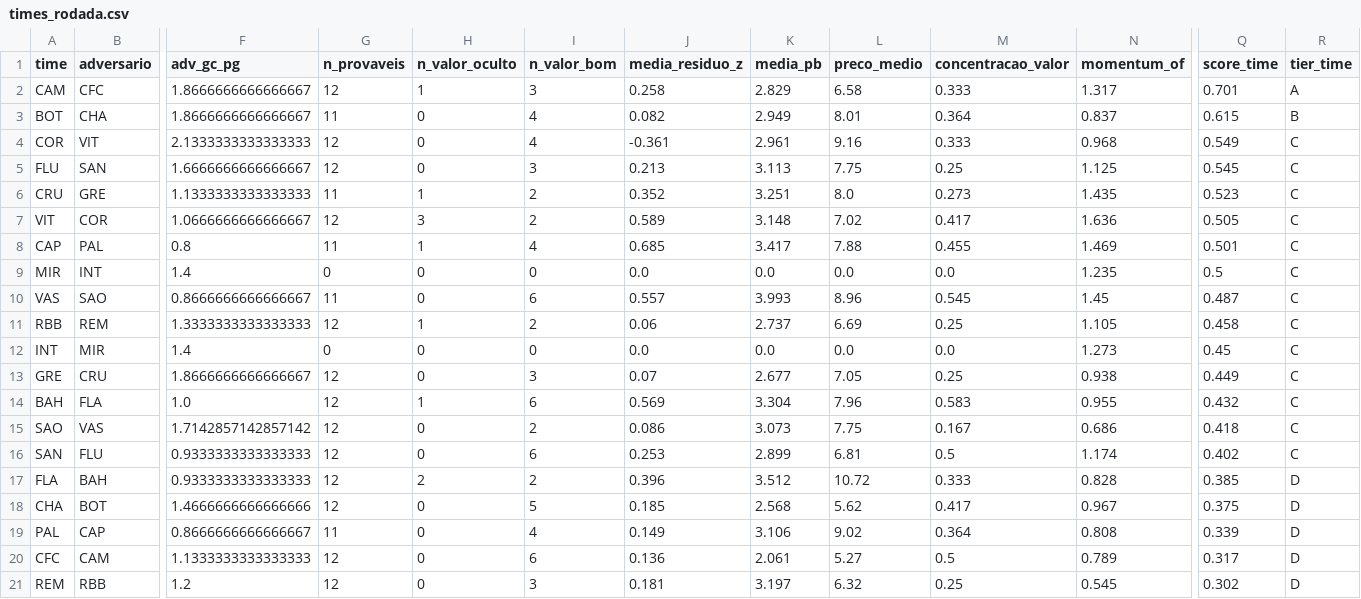
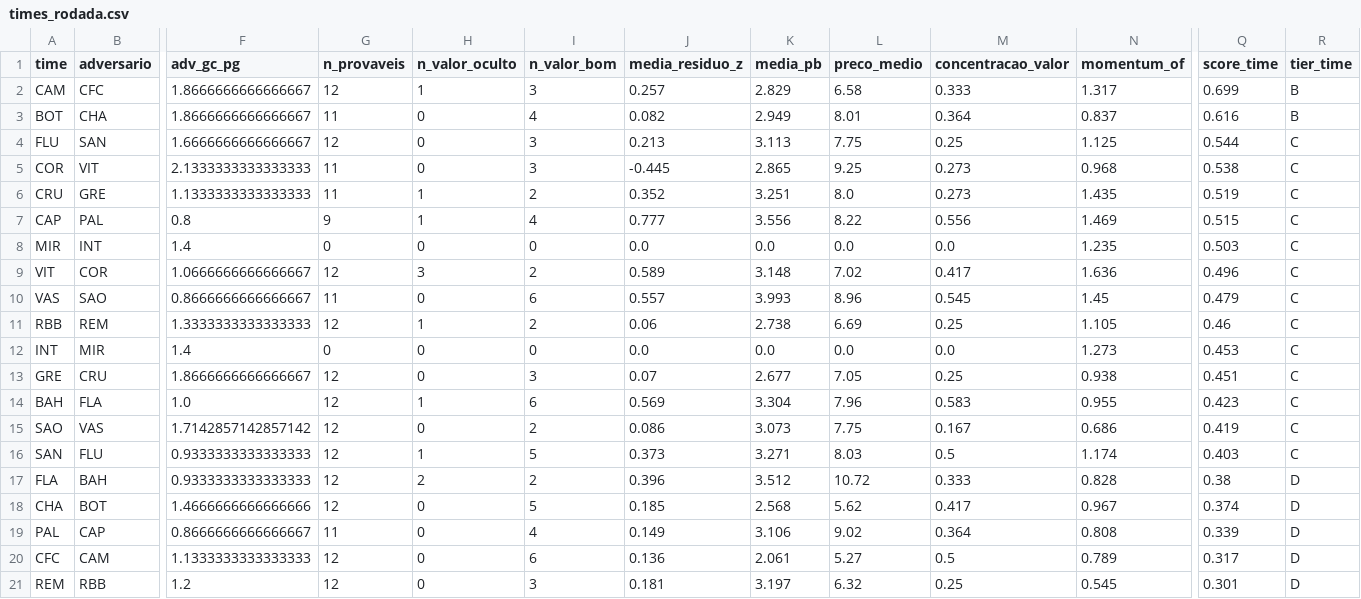
Before and after one commit to FilipeNamorato/namoratosdashboard, a CSV file: docs/data/current/times_rodada.csv, drawn as a sheet; only a part is shown, gaps mark what is left out; removed rows and columns are numbered as before the commit, all else as after; rows hold the shown columns only; the diff names each change by its address in the sheet, - before the commit and + after, or states it on an @@ line.

```diff
--- a/docs/data/current/times_rodada.csv
+++ b/docs/data/current/times_rodada.csv
-J2 (media_residuo_z): 0.258
+J2 (media_residuo_z): 0.257
-Q2 (score_time): 0.701
+Q2 (score_time): 0.699
-R2 (tier_time): A
+R2 (tier_time): B
-Q3 (score_time): 0.615
+Q3 (score_time): 0.616
-row 4: COR | VIT | 2.1333333333333333 | 12 | 0 | 4 | -0.361 | 2.961 | 9.16 | 0.333 | 0.968 | 0.549 | C
-Q4 (score_time): 0.545
+Q4 (score_time): 0.544
+row 5: COR | VIT | 2.1333333333333333 | 11 | 0 | 3 | -0.445 | 2.865 | 9.25 | 0.273 | 0.968 | 0.538 | C
-Q6 (score_time): 0.523
+Q6 (score_time): 0.519
-row 7: VIT | COR | 1.0666666666666667 | 12 | 3 | 2 | 0.589 | 3.148 | 7.02 | 0.417 | 1.636 | 0.505 | C
-G7 (n_provaveis): 11
+G7 (n_provaveis): 9
-J7 (media_residuo_z): 0.685
+J7 (media_residuo_z): 0.777
-K7 (media_pb): 3.417
+K7 (media_pb): 3.556
-L7 (preco_medio): 7.88
+L7 (preco_medio): 8.22
-M7 (concentracao_valor): 0.455
+M7 (concentracao_valor): 0.556
-Q7 (score_time): 0.501
+Q7 (score_time): 0.515
-Q8 (score_time): 0.5
+Q8 (score_time): 0.503
+row 9: VIT | COR | 1.0666666666666667 | 12 | 3 | 2 | 0.589 | 3.148 | 7.02 | 0.417 | 1.636 | 0.496 | C
-Q10 (score_time): 0.487
+Q10 (score_time): 0.479
-K11 (media_pb): 2.737
+K11 (media_pb): 2.738
-Q11 (score_time): 0.458
+Q11 (score_time): 0.46
-Q12 (score_time): 0.45
+Q12 (score_time): 0.453
-Q13 (score_time): 0.449
+Q13 (score_time): 0.451
-Q14 (score_time): 0.432
+Q14 (score_time): 0.423
-Q15 (score_time): 0.418
+Q15 (score_time): 0.419
-H16 (n_valor_oculto): 0
+H16 (n_valor_oculto): 1
-I16 (n_valor_bom): 6
+I16 (n_valor_bom): 5
-J16 (media_residuo_z): 0.253
+J16 (media_residuo_z): 0.373
-K16 (media_pb): 2.899
+K16 (media_pb): 3.271
-L16 (preco_medio): 6.81
+L16 (preco_medio): 8.03
-Q16 (score_time): 0.402
+Q16 (score_time): 0.403
-Q17 (score_time): 0.385
+Q17 (score_time): 0.38
-Q18 (score_time): 0.375
+Q18 (score_time): 0.374
-Q21 (score_time): 0.302
+Q21 (score_time): 0.301
```
Also changed, not shown: docs/data/current/atletas.csv, docs/data/current/log.csv, 10 other files.
